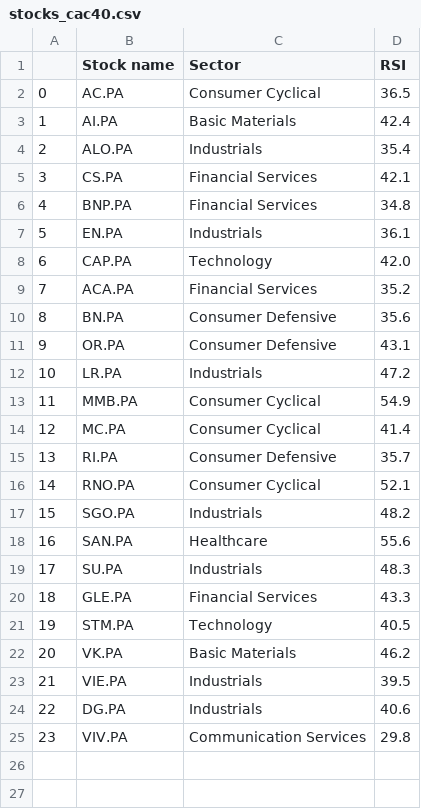
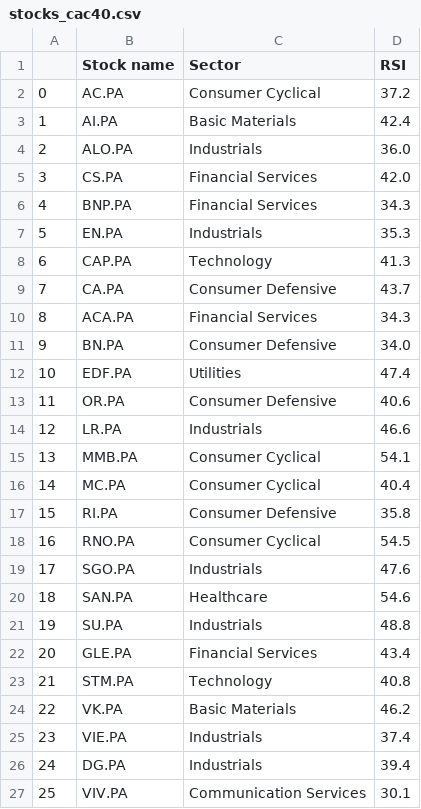
Before and after one commit to stockscreenerMM/stockscreenerMM.github.io, a CSV file: data/stocks_cac40.csv, drawn as a sheet; addresses are those after the commit; the diff names each change by its address in the sheet, - before the commit and + after, or states it on an @@ line.

```diff
--- a/data/stocks_cac40.csv
+++ b/data/stocks_cac40.csv
-D2 (RSI): 36.5
+D2 (RSI): 37.2
-D4 (RSI): 35.4
+D4 (RSI): 36.0
-D5 (RSI): 42.1
+D5 (RSI): 42.0
-D6 (RSI): 34.8
+D6 (RSI): 34.3
-D7 (RSI): 36.1
+D7 (RSI): 35.3
-D8 (RSI): 42.0
+D8 (RSI): 41.3
+row 9: 7 | CA.PA | Consumer Defensive | 43.7
@@ column A renumbered from row 10 down @@
-D10 (RSI): 35.2
+D10 (RSI): 34.3
-D11 (RSI): 35.6
+D11 (RSI): 34.0
+row 12: 10 | EDF.PA | Utilities | 47.4
-D13 (RSI): 43.1
+D13 (RSI): 40.6
-D14 (RSI): 47.2
+D14 (RSI): 46.6
-D15 (RSI): 54.9
+D15 (RSI): 54.1
-D16 (RSI): 41.4
+D16 (RSI): 40.4
-D17 (RSI): 35.7
+D17 (RSI): 35.8
-D18 (RSI): 52.1
+D18 (RSI): 54.5
-D19 (RSI): 48.2
+D19 (RSI): 47.6
-D20 (RSI): 55.6
+D20 (RSI): 54.6
-D21 (RSI): 48.3
+D21 (RSI): 48.8
-D22 (RSI): 43.3
+D22 (RSI): 43.4
-D23 (RSI): 40.5
+D23 (RSI): 40.8
-D25 (RSI): 39.5
+D25 (RSI): 37.4
-D26 (RSI): 40.6
+D26 (RSI): 39.4
-D27 (RSI): 29.8
+D27 (RSI): 30.1
```
Also changed, not shown: data/stocks_sbf120.csv.
